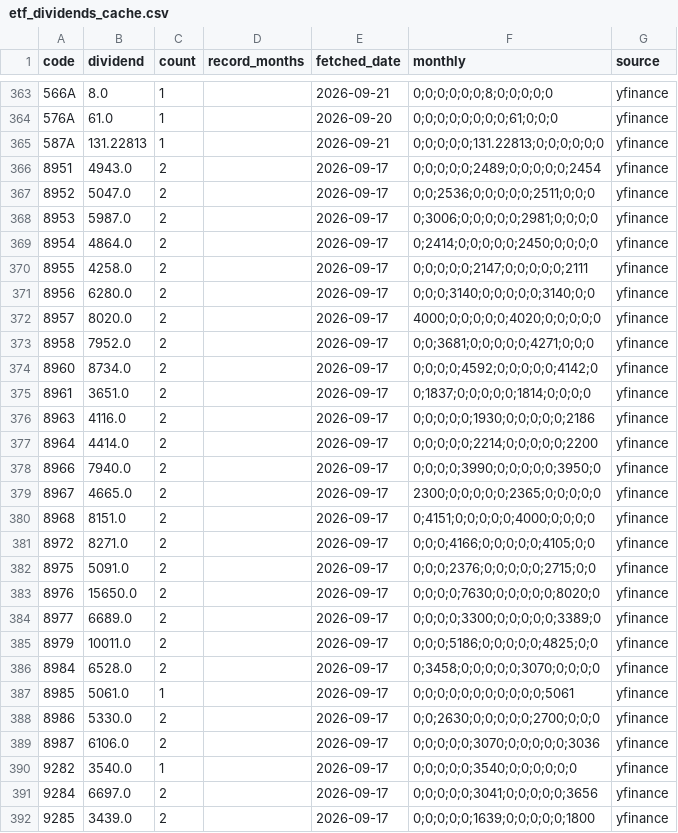
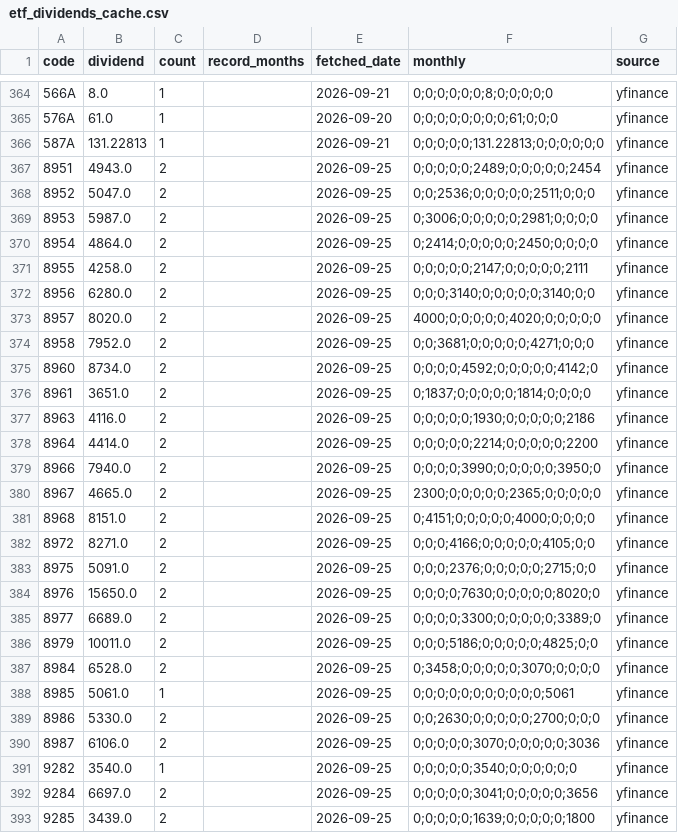
Before and after one commit to sayonnsann/kouhaitou-db, a CSV file: data/etf_dividends_cache.csv, drawn as a sheet; only a part is shown, gaps mark what is left out; the diff covers the shown part only.

```diff
--- a/data/etf_dividends_cache.csv
+++ b/data/etf_dividends_cache.csv
@@ -365,28 +366,28 @@ code,dividend,count,record_months,fetched_date,monthly,source
 587A,131.22813,1,,2026-09-21,0;0;0;0;0;131.22813;0;0;0;0;0;0,yfinance
-8951,4943.0,2,,2026-09-17,0;0;0;0;0;2489;0;0;0;0;0;2454,yfinance
-8952,5047.0,2,,2026-09-17,0;0;2536;0;0;0;0;0;2511;0;0;0,yfinance
-8953,5987.0,2,,2026-09-17,0;3006;0;0;0;0;0;2981;0;0;0;0,yfinance
-8954,4864.0,2,,2026-09-17,0;2414;0;0;0;0;0;2450;0;0;0;0,yfinance
-8955,4258.0,2,,2026-09-17,0;0;0;0;0;2147;0;0;0;0;0;2111,yfinance
-8956,6280.0,2,,2026-09-17,0;0;0;3140;0;0;0;0;0;3140;0;0,yfinance
-8957,8020.0,2,,2026-09-17,4000;0;0;0;0;0;4020;0;0;0;0;0,yfinance
-8958,7952.0,2,,2026-09-17,0;0;3681;0;0;0;0;0;4271;0;0;0,yfinance
-8960,8734.0,2,,2026-09-17,0;0;0;0;4592;0;0;0;0;0;4142;0,yfinance
-8961,3651.0,2,,2026-09-17,0;1837;0;0;0;0;0;1814;0;0;0;0,yfinance
-8963,4116.0,2,,2026-09-17,0;0;0;0;0;1930;0;0;0;0;0;2186,yfinance
-8964,4414.0,2,,2026-09-17,0;0;0;0;0;2214;0;0;0;0;0;2200,yfinance
-8966,7940.0,2,,2026-09-17,0;0;0;0;3990;0;0;0;0;0;3950;0,yfinance
-8967,4665.0,2,,2026-09-17,2300;0;0;0;0;0;2365;0;0;0;0;0,yfinance
-8968,8151.0,2,,2026-09-17,0;4151;0;0;0;0;0;4000;0;0;0;0,yfinance
-8972,8271.0,2,,2026-09-17,0;0;0;4166;0;0;0;0;0;4105;0;0,yfinance
-8975,5091.0,2,,2026-09-17,0;0;0;2376;0;0;0;0;0;2715;0;0,yfinance
-8976,15650.0,2,,2026-09-17,0;0;0;0;7630;0;0;0;0;0;8020;0,yfinance
-8977,6689.0,2,,2026-09-17,0;0;0;0;3300;0;0;0;0;0;3389;0,yfinance
-8979,10011.0,2,,2026-09-17,0;0;0;5186;0;0;0;0;0;4825;0;0,yfinance
-8984,6528.0,2,,2026-09-17,0;3458;0;0;0;0;0;3070;0;0;0;0,yfinance
-8985,5061.0,1,,2026-09-17,0;0;0;0;0;0;0;0;0;0;0;5061,yfinance
-8986,5330.0,2,,2026-09-17,0;0;2630;0;0;0;0;0;2700;0;0;0,yfinance
-8987,6106.0,2,,2026-09-17,0;0;0;0;0;3070;0;0;0;0;0;3036,yfinance
-9282,3540.0,1,,2026-09-17,0;0;0;0;0;3540;0;0;0;0;0;0,yfinance
-9284,6697.0,2,,2026-09-17,0;0;0;0;0;3041;0;0;0;0;0;3656,yfinance
-9285,3439.0,2,,2026-09-17,0;0;0;0;0;1639;0;0;0;0;0;1800,yfinance
+8951,4943.0,2,,2026-09-25,0;0;0;0;0;2489;0;0;0;0;0;2454,yfinance
+8952,5047.0,2,,2026-09-25,0;0;2536;0;0;0;0;0;2511;0;0;0,yfinance
+8953,5987.0,2,,2026-09-25,0;3006;0;0;0;0;0;2981;0;0;0;0,yfinance
+8954,4864.0,2,,2026-09-25,0;2414;0;0;0;0;0;2450;0;0;0;0,yfinance
+8955,4258.0,2,,2026-09-25,0;0;0;0;0;2147;0;0;0;0;0;2111,yfinance
+8956,6280.0,2,,2026-09-25,0;0;0;3140;0;0;0;0;0;3140;0;0,yfinance
+8957,8020.0,2,,2026-09-25,4000;0;0;0;0;0;4020;0;0;0;0;0,yfinance
+8958,7952.0,2,,2026-09-25,0;0;3681;0;0;0;0;0;4271;0;0;0,yfinance
+8960,8734.0,2,,2026-09-25,0;0;0;0;4592;0;0;0;0;0;4142;0,yfinance
+8961,3651.0,2,,2026-09-25,0;1837;0;0;0;0;0;1814;0;0;0;0,yfinance
+8963,4116.0,2,,2026-09-25,0;0;0;0;0;1930;0;0;0;0;0;2186,yfinance
+8964,4414.0,2,,2026-09-25,0;0;0;0;0;2214;0;0;0;0;0;2200,yfinance
+8966,7940.0,2,,2026-09-25,0;0;0;0;3990;0;0;0;0;0;3950;0,yfinance
+8967,4665.0,2,,2026-09-25,2300;0;0;0;0;0;2365;0;0;0;0;0,yfinance
+8968,8151.0,2,,2026-09-25,0;4151;0;0;0;0;0;4000;0;0;0;0,yfinance
+8972,8271.0,2,,2026-09-25,0;0;0;4166;0;0;0;0;0;4105;0;0,yfinance
+8975,5091.0,2,,2026-09-25,0;0;0;2376;0;0;0;0;0;2715;0;0,yfinance
+8976,15650.0,2,,2026-09-25,0;0;0;0;7630;0;0;0;0;0;8020;0,yfinance
+8977,6689.0,2,,2026-09-25,0;0;0;0;3300;0;0;0;0;0;3389;0,yfinance
+8979,10011.0,2,,2026-09-25,0;0;0;5186;0;0;0;0;0;4825;0;0,yfinance
+8984,6528.0,2,,2026-09-25,0;3458;0;0;0;0;0;3070;0;0;0;0,yfinance
+8985,5061.0,1,,2026-09-25,0;0;0;0;0;0;0;0;0;0;0;5061,yfinance
+8986,5330.0,2,,2026-09-25,0;0;2630;0;0;0;0;0;2700;0;0;0,yfinance
+8987,6106.0,2,,2026-09-25,0;0;0;0;0;3070;0;0;0;0;0;3036,yfinance
+9282,3540.0,1,,2026-09-25,0;0;0;0;0;3540;0;0;0;0;0;0,yfinance
+9284,6697.0,2,,2026-09-25,0;0;0;0;0;3041;0;0;0;0;0;3656,yfinance
+9285,3439.0,2,,2026-09-25,0;0;0;0;0;1639;0;0;0;0;0;1800,yfinance
```
Also changed, not shown: 1 added row and 25 edited cells elsewhere in this file, data/database.csv, 1 other file.
